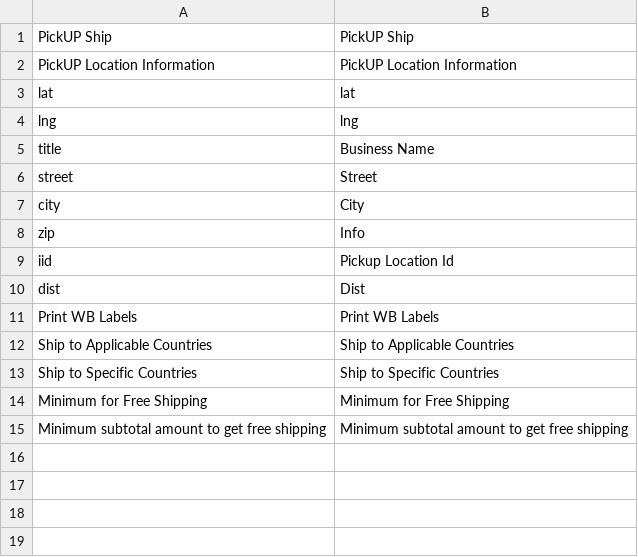
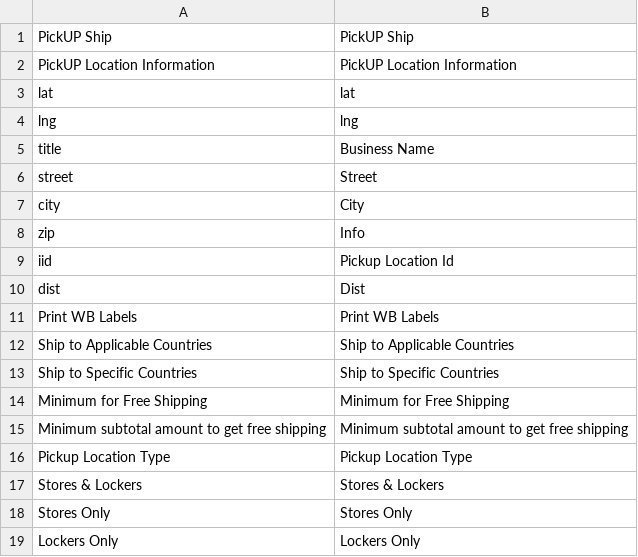
Before and after one commit to studioraz/magento1-pickup, a CSV file: app/locale/en_US/SR_UpsShip.csv, drawn as a sheet; the diff names each change by its address in the sheet, - before the commit and + after, or states it on an @@ line.

```diff
--- a/app/locale/en_US/SR_UpsShip.csv
+++ b/app/locale/en_US/SR_UpsShip.csv
+row 16: Pickup Location Type | Pickup Location Type
+row 17: Stores & Lockers | Stores & Lockers
+row 18: Stores Only | Stores Only
+row 19: Lockers Only | Lockers Only
```
Also changed, not shown: app/locale/he_IL/SR_UpsShip.csv, 5 other files.
